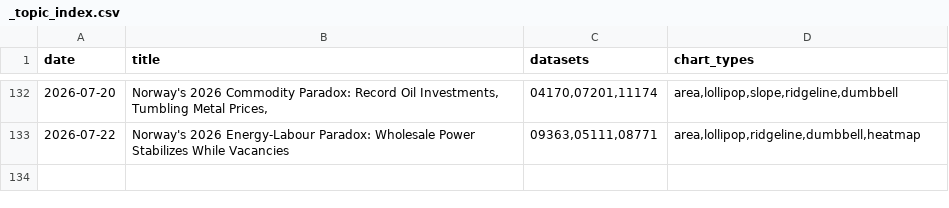
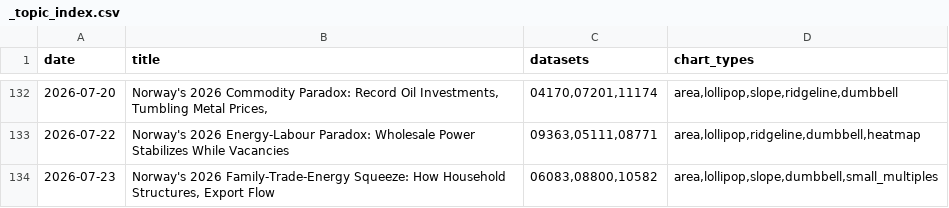
Before and after one commit to simbje/simbje.github.io, a CSV file: ssb-daily/posts/_topic_index.csv, drawn as a sheet; only a part is shown, gaps mark what is left out; the diff names each change by its address in the sheet, - before the commit and + after, or states it on an @@ line.

```diff
--- a/ssb-daily/posts/_topic_index.csv
+++ b/ssb-daily/posts/_topic_index.csv
+row 134: 2026-07-23 | Norway's 2026 Family-Trade-Energy Squeeze: How Household Structures, Export Flow | 06083,08800,10582 | area,lollipop,slope,dumbbell,small_multiples
```
Also changed, not shown: 8 other files.
